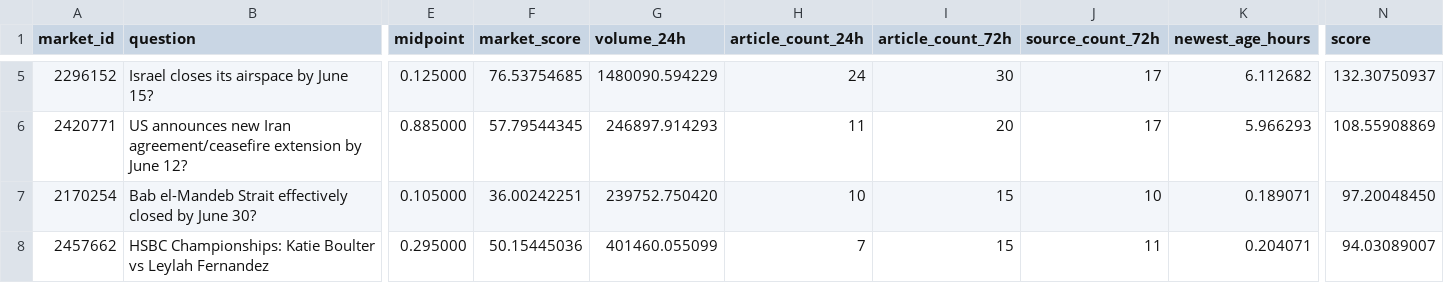
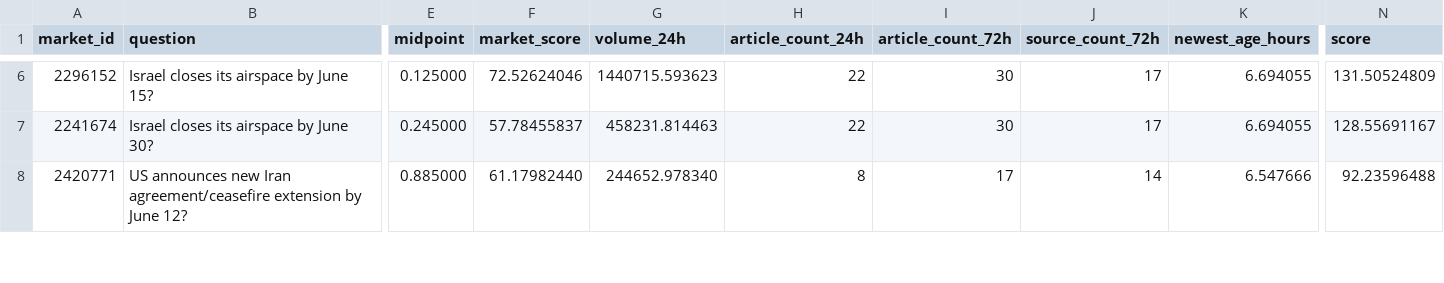
Before and after one commit to tomato414941/alpha-os, a CSV file: strategies/prediction_markets/current_event_news_pressure.csv, drawn as a sheet; only a part is shown, gaps mark what is left out; removed rows and columns are numbered as before the commit, all else as after; rows hold the shown columns only; the diff covers the shown part only; the diff names each change by its address in the sheet, - before the commit and + after, or states it on an @@ line.

```diff
--- a/strategies/prediction_markets/current_event_news_pressure.csv
+++ b/strategies/prediction_markets/current_event_news_pressure.csv
-F6 (market_score): 76.53754685
+F6 (market_score): 72.52624046
-G6 (volume_24h): 1480090.594229
+G6 (volume_24h): 1440715.593623
-H6 (article_count_24h): 24
+H6 (article_count_24h): 22
-K6 (newest_age_hours): 6.112682
+K6 (newest_age_hours): 6.694055
-N6 (score): 132.30750937
+N6 (score): 131.50524809
+row 7: 2241674 | Israel closes its airspace by June 30? | 0.245000 | 57.78455837 | 458231.814463 | 22 | 30 | 17 | 6.694055 | 128.55691167
-F8 (market_score): 57.79544345
+F8 (market_score): 61.17982440
-G8 (volume_24h): 246897.914293
+G8 (volume_24h): 244652.978340
-H8 (article_count_24h): 11
+H8 (article_count_24h): 8
-I8 (article_count_72h): 20
+I8 (article_count_72h): 17
-J8 (source_count_72h): 17
+J8 (source_count_72h): 14
-K8 (newest_age_hours): 5.966293
+K8 (newest_age_hours): 6.547666
-N8 (score): 108.55908869
+N8 (score): 92.23596488
-row 7: 2170254 | Bab el-Mandeb Strait effectively closed by June 30? | 0.105000 | 36.00242251 | 239752.750420 | 10 | 15 | 10 | 0.189071 | 97.20048450
-row 8: 2457662 | HSBC Championships: Katie Boulter vs Leylah Fernandez | 0.295000 | 50.15445036 | 401460.055099 | 7 | 15 | 11 | 0.204071 | 94.03089007
```
Also changed, not shown: 2 added rows, 1 removed row and 27 edited cells elsewhere in this file, strategies/prediction_markets/current_polymarket_clob_depth.csv, strategies/prediction_markets/current_polymarket_microstructure.csv, 25 other files.
